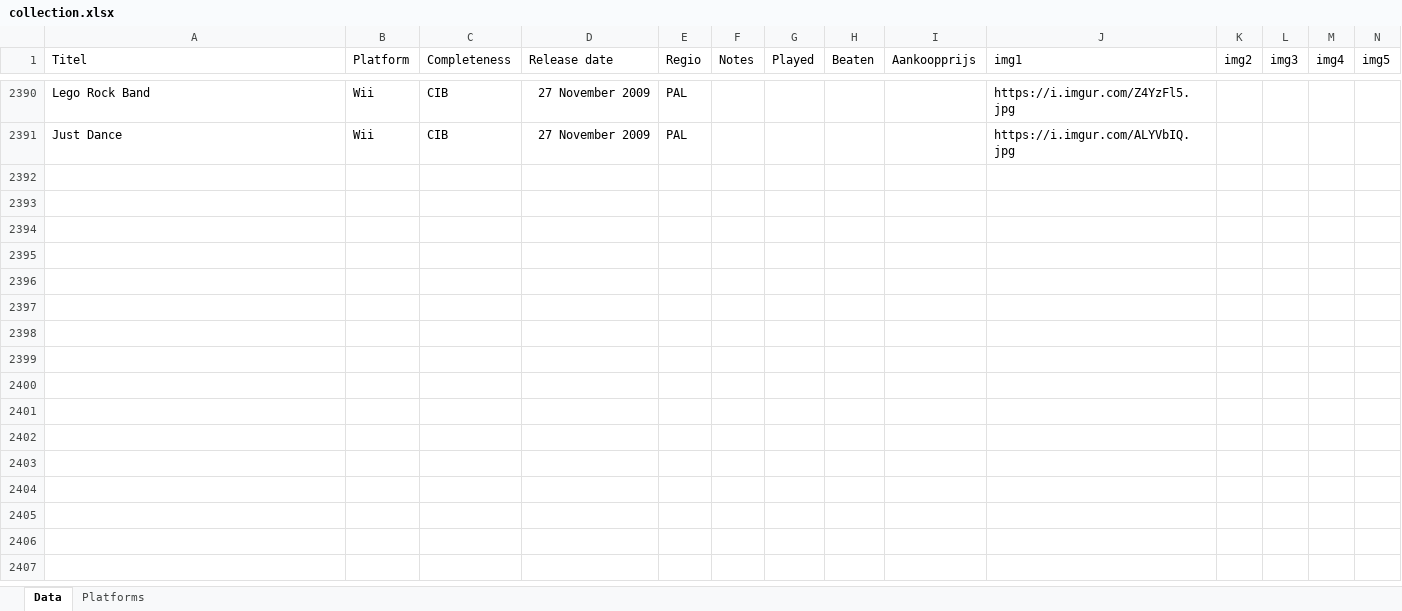
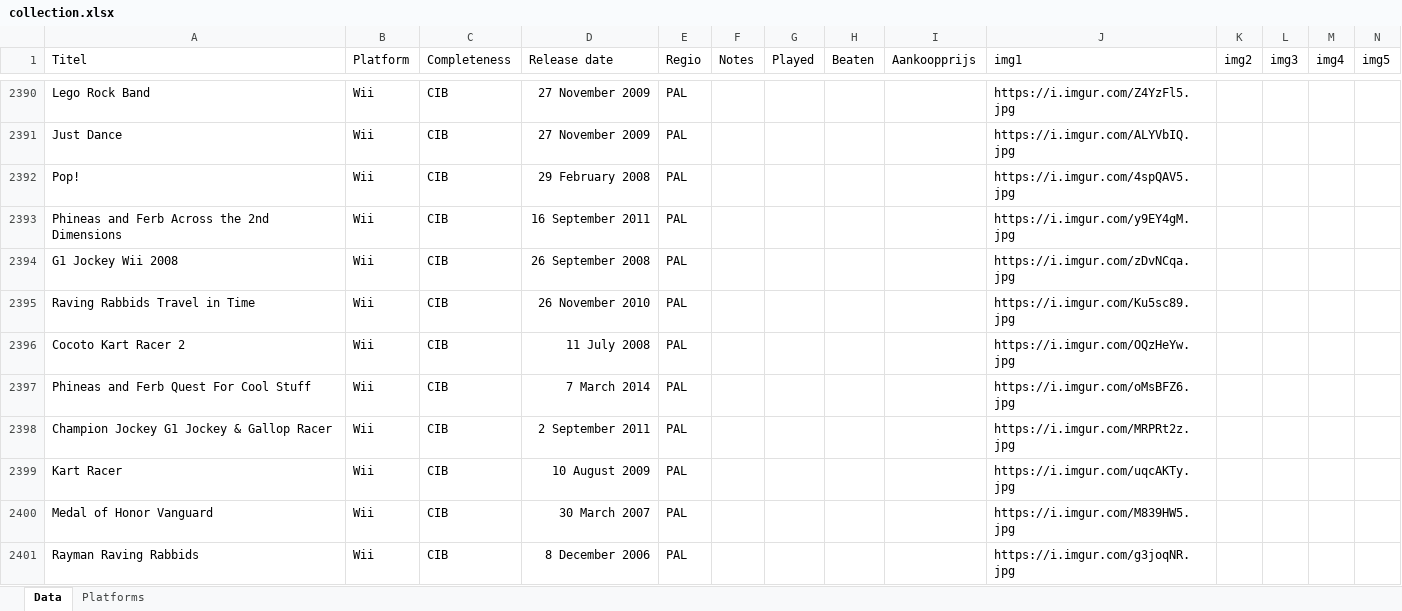
Before and after one commit to ikk5/ikk5.github.io, an Excel workbook: collection.xlsx, sheet Data, drawn as a sheet; only a part is shown, gaps mark what is left out; values as stored, in another font and other column widths than the file's, no borders; rows hold the shown columns only; the diff covers the shown part only; the diff names each change by its address in the sheet, - before the commit and + after, or states it on an @@ line.

```diff
--- a/collection.xlsx (sheet Data)
+++ b/collection.xlsx (sheet Data)
+row 2392: Pop! | Wii | CIB | 29 February 2008 | PAL |  |  |  |  | https://i.imgur.com/4spQAV5.jpg
+row 2393: Phineas and Ferb Across the 2nd Dimensions | Wii | CIB | 16 September 2011 | PAL |  |  |  |  | https://i.imgur.com/y9EY4gM.jpg
+row 2394: G1 Jockey Wii 2008 | Wii | CIB | 26 September 2008 | PAL |  |  |  |  | https://i.imgur.com/zDvNCqa.jpg
+row 2395: Raving Rabbids Travel in Time | Wii | CIB | 26 November 2010 | PAL |  |  |  |  | https://i.imgur.com/Ku5sc89.jpg
+row 2396: Cocoto Kart Racer 2 | Wii | CIB | 11 July 2008 | PAL |  |  |  |  | https://i.imgur.com/OQzHeYw.jpg
+row 2397: Phineas and Ferb Quest For Cool Stuff | Wii | CIB | 7 March 2014 | PAL |  |  |  |  | https://i.imgur.com/oMsBFZ6.jpg
+row 2398: Champion Jockey G1 Jockey & Gallop Racer | Wii | CIB | 2 September 2011 | PAL |  |  |  |  | https://i.imgur.com/MRPRt2z.jpg
+row 2399: Kart Racer | Wii | CIB | 10 August 2009 | PAL |  |  |  |  | https://i.imgur.com/uqcAKTy.jpg
+row 2400: Medal of Honor Vanguard | Wii | CIB | 30 March 2007 | PAL |  |  |  |  | https://i.imgur.com/M839HW5.jpg
+row 2401: Rayman Raving Rabbids | Wii | CIB | 8 December 2006 | PAL |  |  |  |  | https://i.imgur.com/g3joqNR.jpg
```
Also changed, not shown: 18 added rows and 2 edited cells elsewhere in this sheet, 30 other files.
